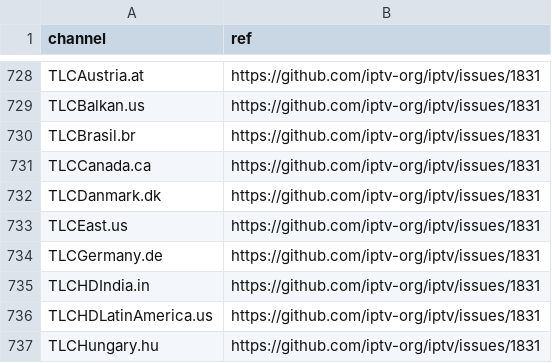
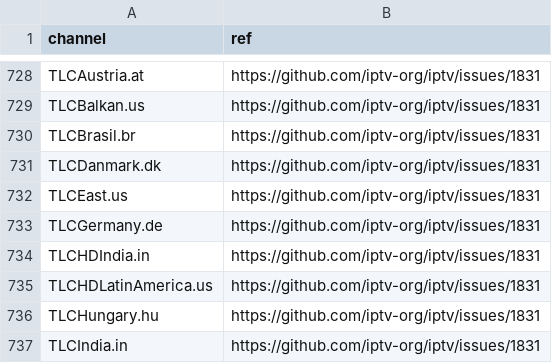
Before and after one commit to iptv-org/database, a CSV file: data/blocklist.csv, drawn as a sheet; only a part is shown, gaps mark what is left out; the shorter side is filled out with more unchanged rows.

Commit message:
Update blocklist.csv

```diff
--- a/data/blocklist.csv
+++ b/data/blocklist.csv
@@ -730,3 +730,2 @@ TLCBalkan.us,https://github.com/iptv-org/iptv/issues/1831
 TLCBrasil.br,https://github.com/iptv-org/iptv/issues/1831
-TLCCanada.ca,https://github.com/iptv-org/iptv/issues/1831
 TLCDanmark.dk,https://github.com/iptv-org/iptv/issues/1831
```
